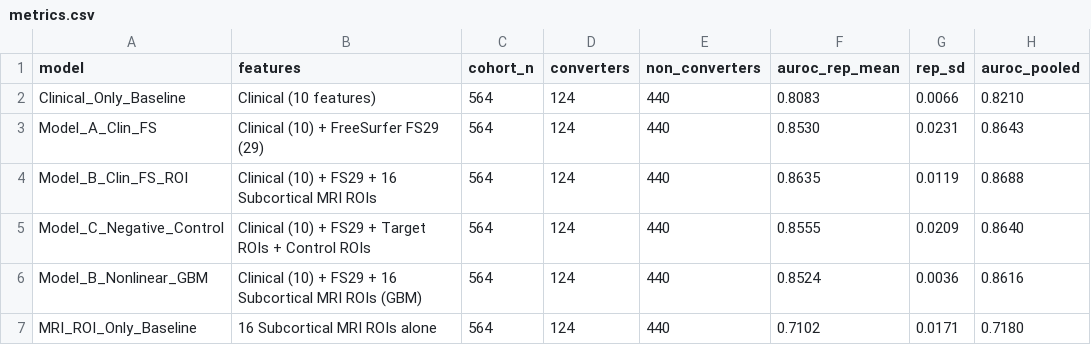
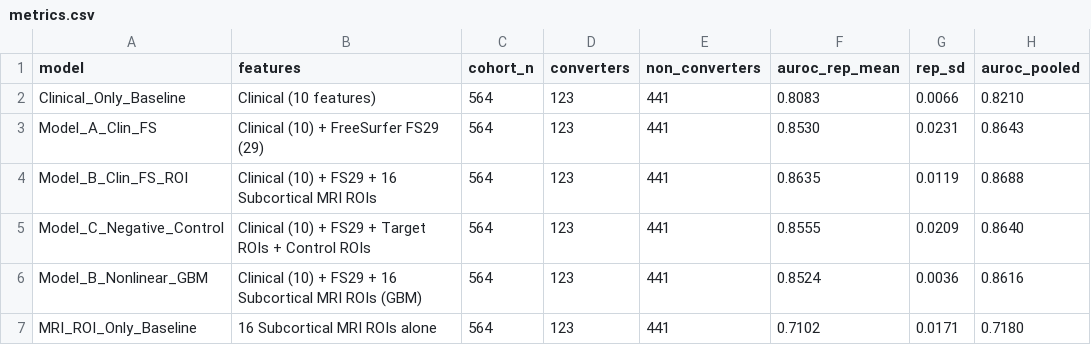
Before and after one commit to Lahari468/MCI_AD_Research, a CSV file: results/03_subcortical_mri_roi/metrics.csv, drawn as a sheet; only a part is shown; the diff names each change by its address in the sheet, - before the commit and + after, or states it on an @@ line.

```diff
--- a/results/03_subcortical_mri_roi/metrics.csv
+++ b/results/03_subcortical_mri_roi/metrics.csv
-D2:D7 (converters): 124
+D2:D7 (converters): 123
-E2:E7 (non_converters): 440
+E2:E7 (non_converters): 441
```
Also changed, not shown: results/02_whole_volume_3d_mri/metrics.csv, results/04_final_comparison/metrics.csv, 10 other files.
